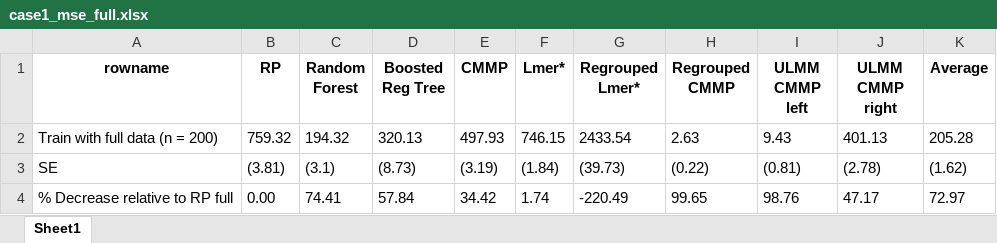
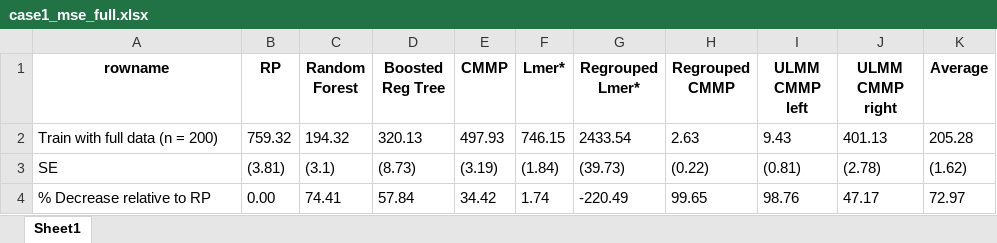
Before and after one commit to belinda-ty/pure_repo, an Excel workbook: data/simulated_data/case1_mse_full.xlsx, sheet Sheet1, drawn as a sheet; values as stored, in another font and other column widths than the file's, no borders; the diff names each change by its address in the sheet, - before the commit and + after, or states it on an @@ line.

```diff
--- a/data/simulated_data/case1_mse_full.xlsx (sheet Sheet1)
+++ b/data/simulated_data/case1_mse_full.xlsx (sheet Sheet1)
-A4 (rowname): % Decrease relative to RP full
+A4 (rowname): % Decrease relative to RP
```
Also changed, not shown: data/simulated_data/case1_cov_full.xlsx, data/simulated_data/case1_mse_min.xlsx, 24 other files.
